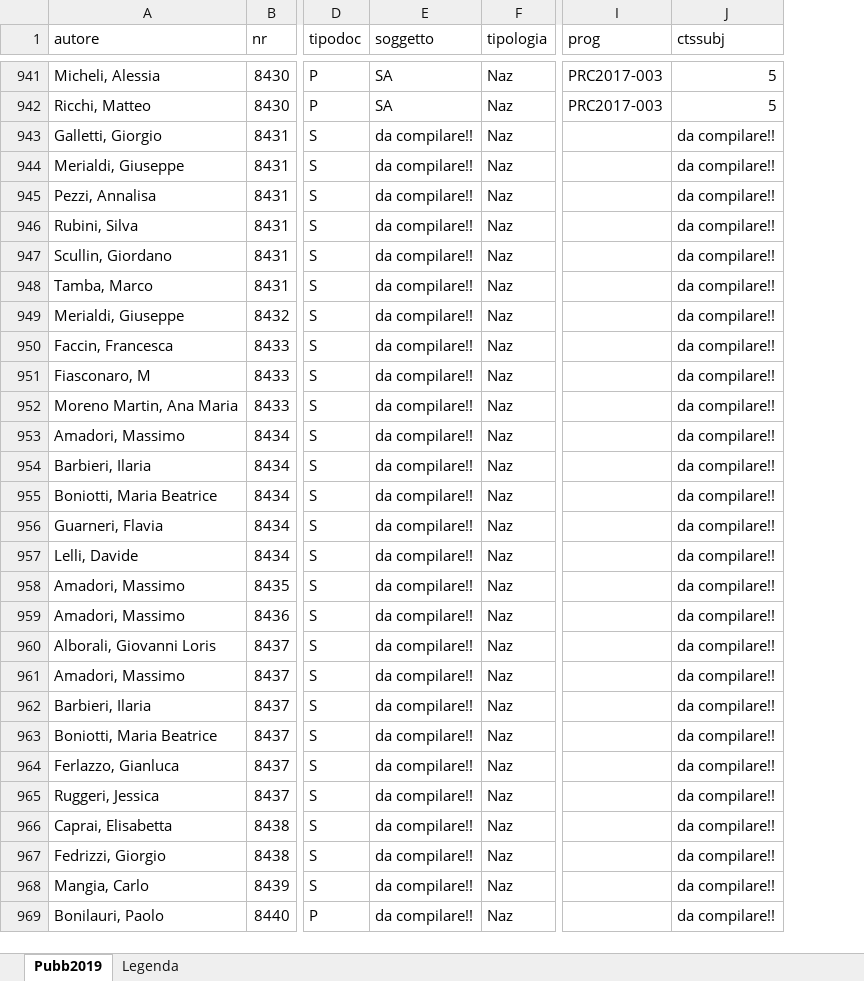
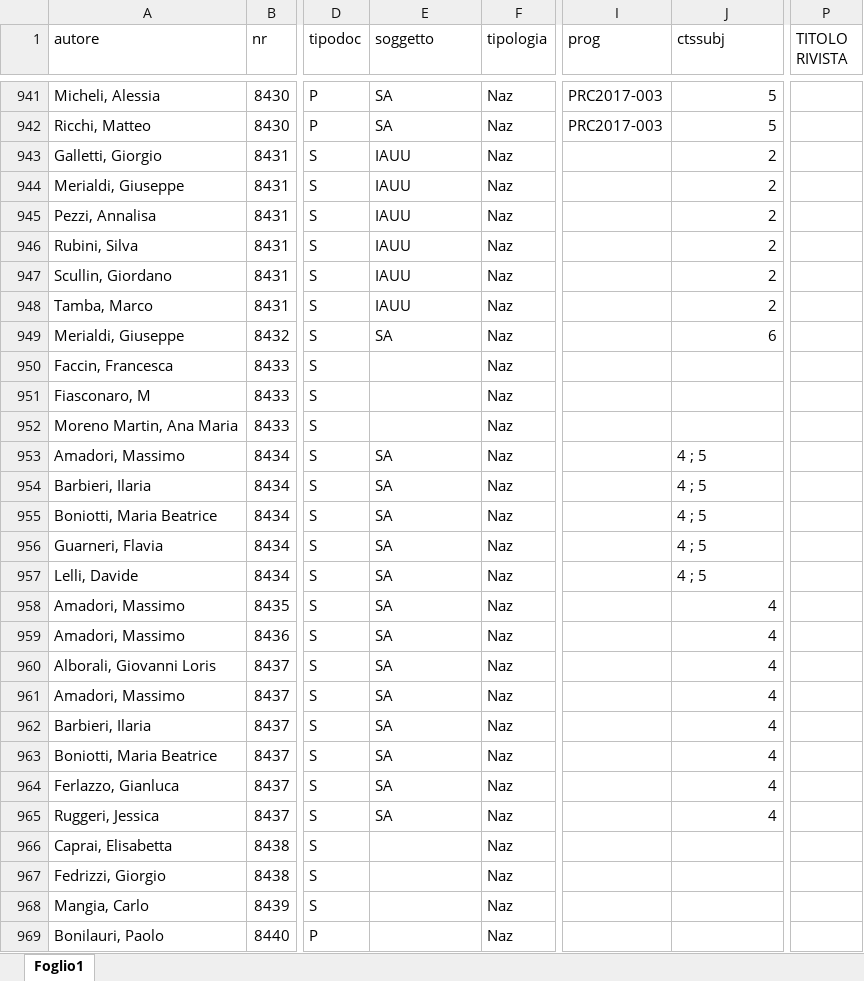
Before and after one commit to TMax66/IZSLER-COGES, an Excel workbook: PROGRAMMAZIONE/data/raw/pubblicazioni2019.xlsx, sheet Foglio1, drawn as a sheet; only a part is shown, gaps mark what is left out; values as stored, in another font and other column widths than the file's, no cell formats; the diff covers the shown part only; the diff names each change by its address in the sheet, - before the commit and + after, or states it on an @@ line.

```diff
--- a/PROGRAMMAZIONE/data/raw/pubblicazioni2019.xlsx (sheet Foglio1)
+++ b/PROGRAMMAZIONE/data/raw/pubblicazioni2019.xlsx (sheet Foglio1)
-sheet tab: Pubb2019
+sheet tab: Foglio1
-sheet tab: Legenda
+column P (TITOLO RIVISTA), empty
-E943:E948 (soggetto): da compilare!!
+E943:E948 (soggetto): IAUU
-J943:J948 (ctssubj): da compilare!!
+J943:J948 (ctssubj): 2
-E949 (soggetto): da compilare!!
+E949 (soggetto): SA
-J949 (ctssubj): da compilare!!
+J949 (ctssubj): 6
-E950:E952 (soggetto): da compilare!!
+E950:E952 (soggetto): (empty)
-J950:J952 (ctssubj): da compilare!!
+J950:J952 (ctssubj): (empty)
-E953:E965 (soggetto): da compilare!!
+E953:E965 (soggetto): SA
-J953:J957 (ctssubj): da compilare!!
+J953:J957 (ctssubj): 4 ; 5
-J958:J965 (ctssubj): da compilare!!
+J958:J965 (ctssubj): 4
-E966:E969 (soggetto): da compilare!!
+E966:E969 (soggetto): (empty)
-J966:J969 (ctssubj): da compilare!!
+J966:J969 (ctssubj): (empty)
```
Also changed, not shown: 9 added rows and 564 edited cells elsewhere in this sheet, cell formats, 4 other files.
